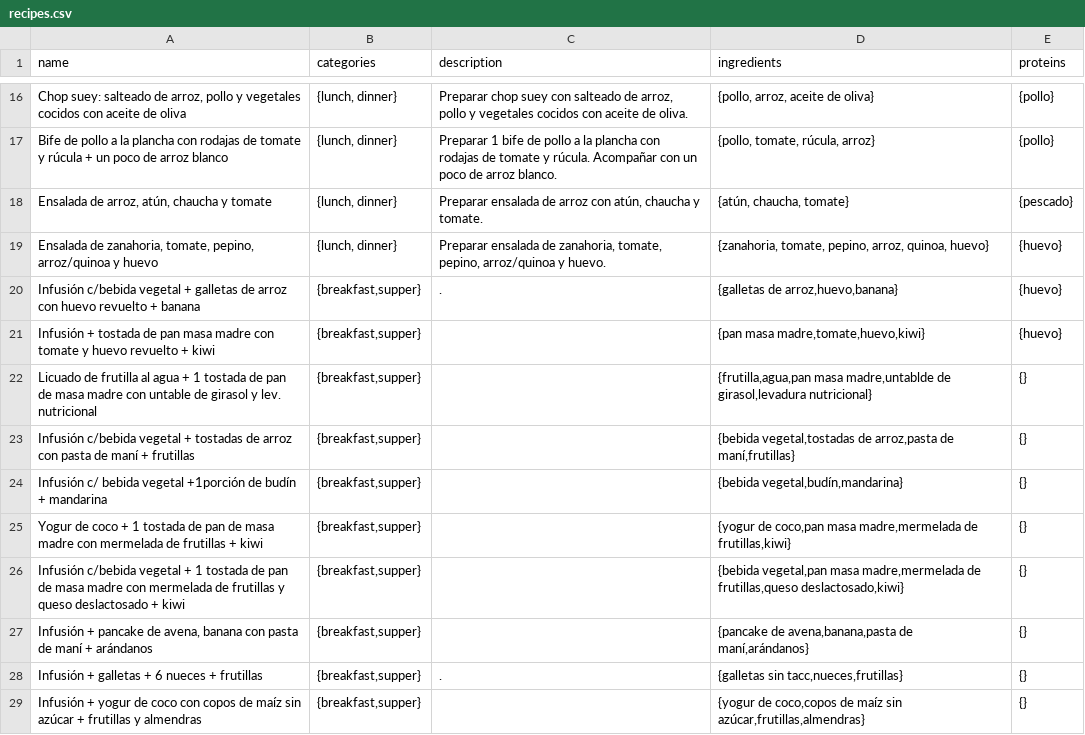
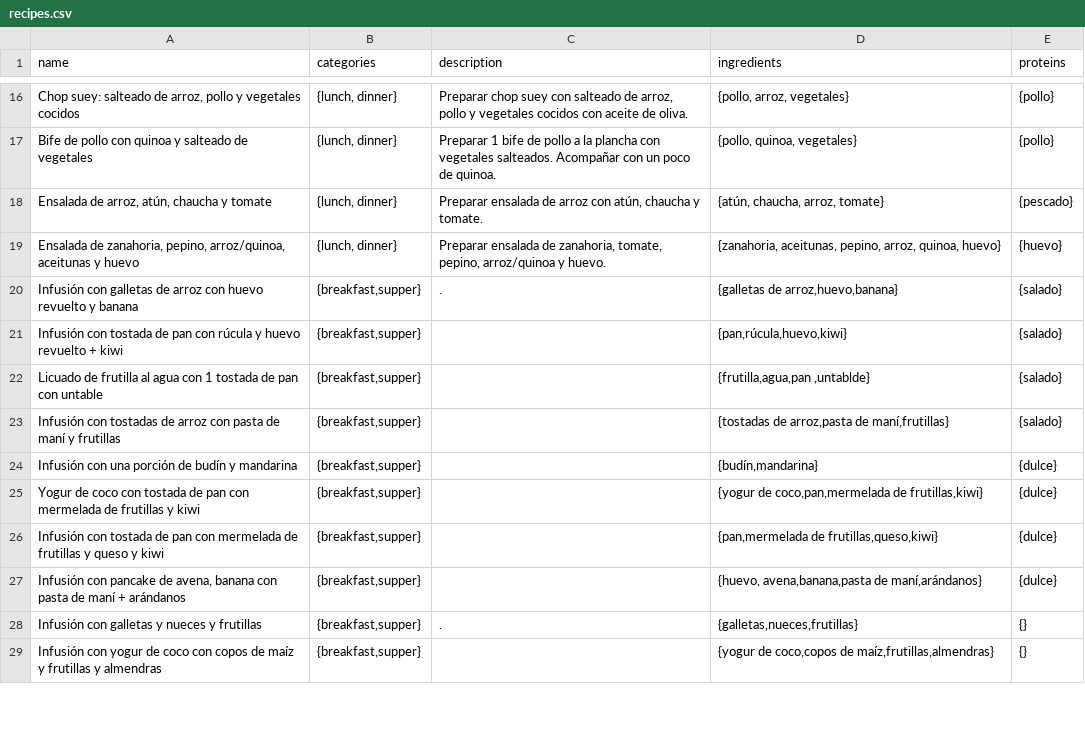
Before and after one commit to demian85/food-genius, a CSV file: recipes.csv, drawn as a sheet; only a part is shown, gaps mark what is left out; the diff covers the shown part only.

```diff
--- a/recipes.csv
+++ b/recipes.csv
@@ -16,14 +16,14 @@
-"Chop suey: salteado de arroz, pollo y vegetales cocidos con aceite de oliva","{lunch, dinner}","Preparar chop suey con salteado de arroz, pollo y vegetales cocidos con aceite de oliva.","{pollo, arroz, aceite de oliva}","{pollo}"
-"Bife de pollo a la plancha con rodajas de tomate y rúcula + un poco de arroz blanco","{lunch, dinner}","Preparar 1 bife de pollo a la plancha con rodajas de tomate y rúcula. Acompañar con un poco de arroz blanco.","{pollo, tomate, rúcula, arroz}","{pollo}"
-"Ensalada de arroz, atún, chaucha y tomate","{lunch, dinner}","Preparar ensalada de arroz con atún, chaucha y tomate.","{atún, chaucha, tomate}","{pescado}"
-"Ensalada de zanahoria, tomate, pepino, arroz/quinoa y huevo","{lunch, dinner}","Preparar ensalada de zanahoria, tomate, pepino, arroz/quinoa y huevo.","{zanahoria, tomate, pepino, arroz, quinoa, huevo}","{huevo}"
-"Infusión c/bebida vegetal + galletas de arroz con huevo revuelto + banana","{breakfast,supper}",".","{galletas de arroz,huevo,banana}","{huevo}"
-"Infusión + tostada de pan masa madre con tomate y huevo revuelto + kiwi","{breakfast,supper}","","{pan masa madre,tomate,huevo,kiwi}","{huevo}"
-"Licuado de frutilla al agua + 1 tostada de pan de masa madre con untable de girasol y lev. nutricional","{breakfast,supper}","","{frutilla,agua,pan masa madre,untablde de girasol,levadura nutricional}","{}"
-"Infusión c/bebida vegetal + tostadas de arroz con pasta de maní + frutillas","{breakfast,supper}","","{bebida vegetal,tostadas de arroz,pasta de maní,frutillas}","{}"
-"Infusión c/ bebida vegetal +1porción de budín + mandarina","{breakfast,supper}","","{bebida vegetal,budín,mandarina}","{}"
-"Yogur de coco + 1 tostada de pan de masa madre con mermelada de frutillas  + kiwi","{breakfast,supper}","","{yogur de coco,pan masa madre,mermelada de frutillas,kiwi}","{}"
-"Infusión c/bebida vegetal + 1 tostada de pan de masa madre con mermelada de frutillas y queso deslactosado + kiwi","{breakfast,supper}","","{bebida vegetal,pan masa madre,mermelada de frutillas,queso deslactosado,kiwi}","{}"
-"Infusión + pancake de avena, banana con pasta de maní + arándanos","{breakfast,supper}","","{pancake de avena,banana,pasta de maní,arándanos}","{}"
-"Infusión + galletas + 6 nueces + frutillas","{breakfast,supper}",".","{galletas sin tacc,nueces,frutillas}","{}"
-"Infusión + yogur de coco con copos de maíz sin azúcar + frutillas y almendras","{breakfast,supper}","","{yogur de coco,copos de maíz sin azúcar,frutillas,almendras}","{}"
+"Chop suey: salteado de arroz, pollo y vegetales cocidos","{lunch, dinner}","Preparar chop suey con salteado de arroz, pollo y vegetales cocidos con aceite de oliva.","{pollo, arroz, vegetales}","{pollo}"
+"Bife de pollo con quinoa y salteado de vegetales","{lunch, dinner}","Preparar 1 bife de pollo a la plancha con vegetales salteados. Acompañar con un poco de quinoa.","{pollo, quinoa, vegetales}","{pollo}"
+"Ensalada de arroz, atún, chaucha y tomate","{lunch, dinner}","Preparar ensalada de arroz con atún, chaucha y tomate.","{atún, chaucha, arroz, tomate}","{pescado}"
+"Ensalada de zanahoria, pepino, arroz/quinoa, aceitunas y huevo","{lunch, dinner}","Preparar ensalada de zanahoria, tomate, pepino, arroz/quinoa y huevo.","{zanahoria, aceitunas, pepino, arroz, quinoa, huevo}","{huevo}"
+"Infusión con galletas de arroz con huevo revuelto y banana","{breakfast,supper}",".","{galletas de arroz,huevo,banana}","{salado}"
+"Infusión con tostada de pan con rúcula y huevo revuelto + kiwi","{breakfast,supper}","","{pan,rúcula,huevo,kiwi}","{salado}"
+"Licuado de frutilla al agua con 1 tostada de pan con untable","{breakfast,supper}","","{frutilla,agua,pan ,untablde}","{salado}"
+"Infusión con tostadas de arroz con pasta de maní y frutillas","{breakfast,supper}","","{tostadas de arroz,pasta de maní,frutillas}","{salado}"
+"Infusión con una porción de budín y mandarina","{breakfast,supper}","","{budín,mandarina}","{dulce}"
+"Yogur de coco con tostada de pan con mermelada de frutillas  y kiwi","{breakfast,supper}","","{yogur de coco,pan,mermelada de frutillas,kiwi}","{dulce}"
+"Infusión con tostada de pan con mermelada de frutillas y queso y kiwi","{breakfast,supper}","","{pan,mermelada de frutillas,queso,kiwi}","{dulce}"
+"Infusión con pancake de avena, banana con pasta de maní + arándanos","{breakfast,supper}","","{huevo, avena,banana,pasta de maní,arándanos}","{dulce}"
+"Infusión con galletas y nueces y frutillas","{breakfast,supper}",".","{galletas,nueces,frutillas}","{}"
+"Infusión con yogur de coco con copos de maíz y frutillas y almendras","{breakfast,supper}","","{yogur de coco,copos de maíz,frutillas,almendras}","{}"
```
Also changed, not shown: 1 added row, 1 removed row and 33 edited cells elsewhere in this file.
